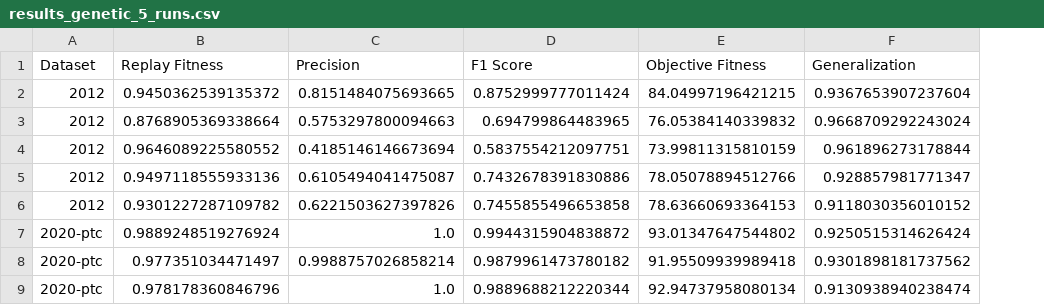
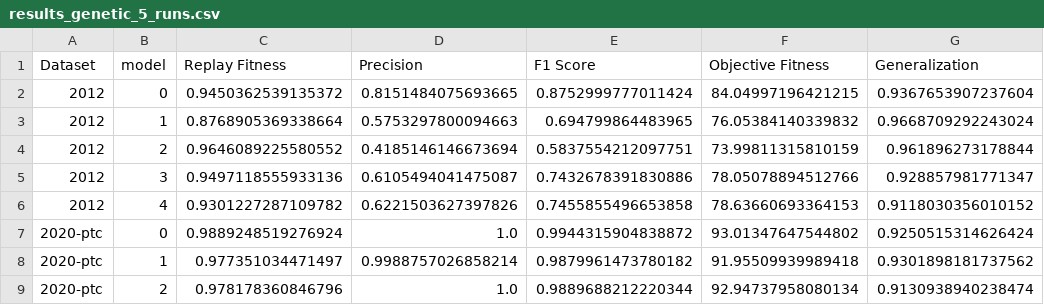
Before and after one commit to jaxels20/genetic-tree-miner-thesis, a CSV file: experiment_1/archive/results_genetic_5_runs.csv, drawn as a sheet; only a part is shown; the diff names each change by its address in the sheet, - before the commit and + after, or states it on an @@ line.

```diff
--- a/experiment_1/archive/results_genetic_5_runs.csv
+++ b/experiment_1/archive/results_genetic_5_runs.csv
+column B (model), rows 2-9: 0 | 1 | 2 | 3 | 4 | 0 | 1 | 2
```
Also changed, not shown: experiment_1/csvs/results_genetic.csv, 3 other files.
